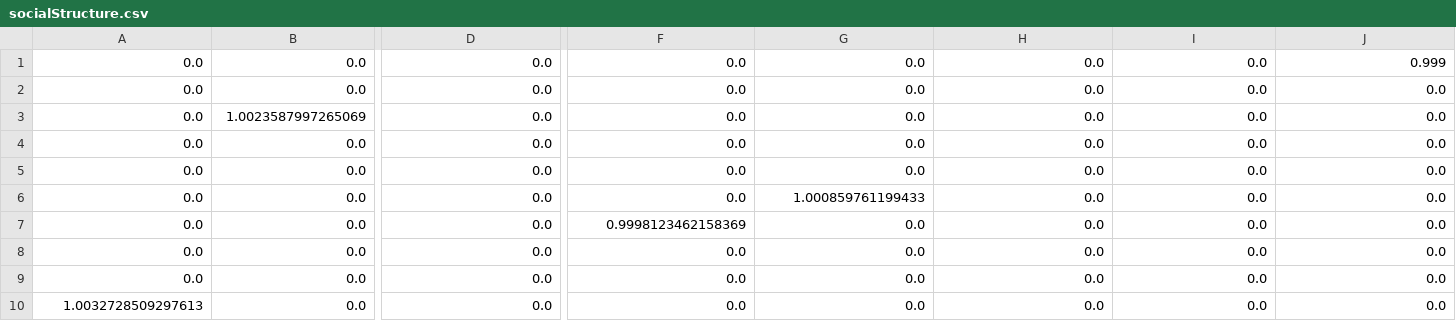
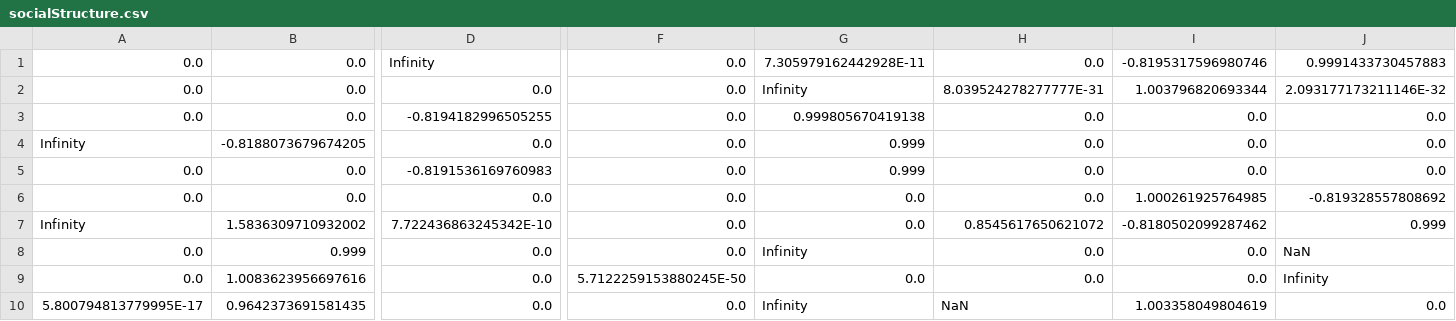
Before and after one commit to tbonne/multilevel_social_structure, a CSV file: MultiLevelGroups/socialStructure.csv, drawn as a sheet; only a part is shown, gaps mark what is left out; removed rows and columns are numbered as before the commit, all else as after; rows hold the shown columns only; the diff covers the shown part only; the diff names each change by its address in the sheet, - before the commit and + after, or states it on an @@ line.

```diff
--- a/MultiLevelGroups/socialStructure.csv
+++ b/MultiLevelGroups/socialStructure.csv
-D1: 0.0
+D1: Infinity
-G1: 0.0
+G1: 7.305979162442928E-11
-I1: 0.0
+I1: -0.8195317596980746
-J1: 0.999
+J1: 0.9991433730457883
-G2: 0.0
+G2: Infinity
-H2: 0.0
+H2: 8.039524278277777E-31
-I2: 0.0
+I2: 1.003796820693344
-J2: 0.0
+J2: 2.093177173211146E-32
-row 3: 0.0 | 1.0023587997265069 | 0.0 | 0.0 | 0.0 | 0.0 | 0.0 | 0.0
-D3: 0.0
+D3: -0.8194182996505255
-G3: 0.0
+G3: 0.999805670419138
-A4: 0.0
+A4: Infinity
-B4: 0.0
+B4: -0.8188073679674205
-G4: 0.0
+G4: 0.999
-D5: 0.0
+D5: -0.8191536169760983
-G5: 1.000859761199433
+G5: 0.999
-F6: 0.9998123462158369
+F6: 0.0
-I6: 0.0
+I6: 1.000261925764985
-J6: 0.0
+J6: -0.819328557808692
+row 7: Infinity | 1.5836309710932002 | 7.722436863245342E-10 | 0.0 | 0.0 | 0.8545617650621072 | -0.8180502099287462 | 0.999
-B8: 0.0
+B8: 0.999
-G8: 0.0
+G8: Infinity
-J8: 0.0
+J8: NaN
-B9: 0.0
+B9: 1.0083623956697616
-F9: 0.0
+F9: 5.7122259153880245E-50
-J9: 0.0
+J9: Infinity
-A10: 1.0032728509297613
+A10: 5.800794813779995E-17
-B10: 0.0
+B10: 0.9642373691581435
-G10: 0.0
+G10: Infinity
-H10: 0.0
+H10: NaN
-I10: 0.0
+I10: 1.003358049804619
```
Also changed, not shown: 1 edited cell elsewhere in this file, 7 other files.
